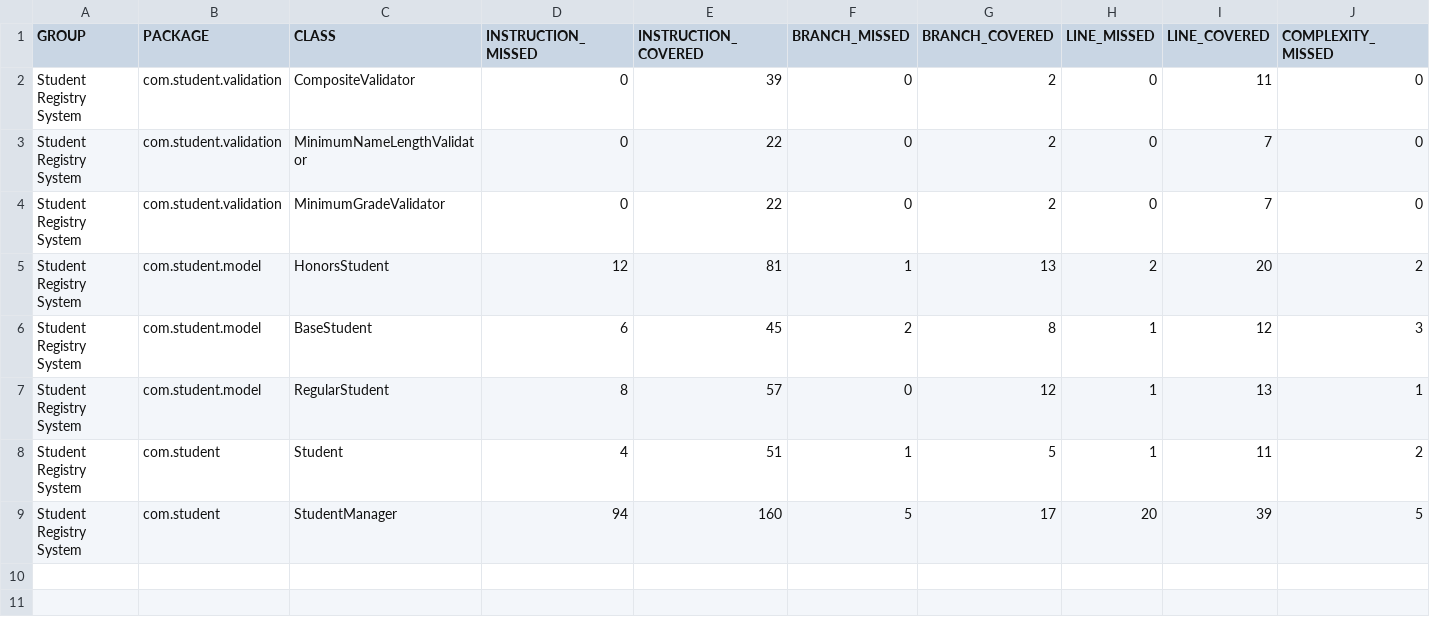
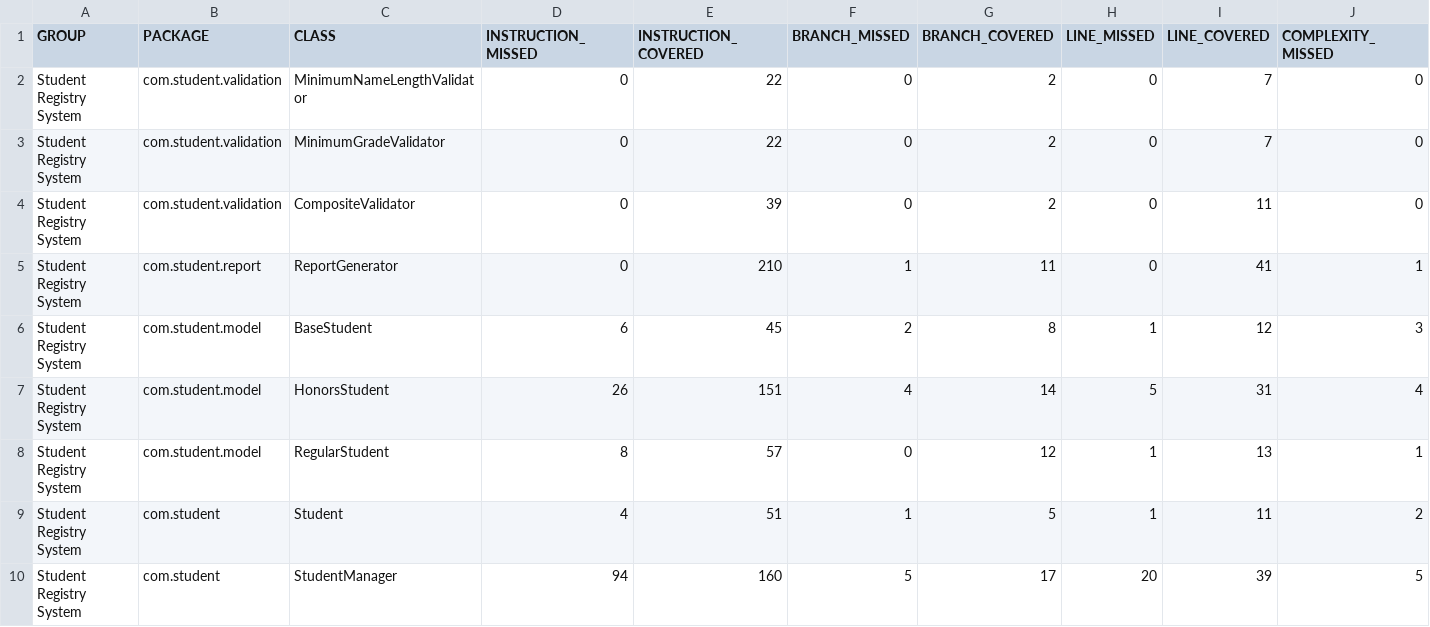
Before and after one commit to StevenCarrilloLoor/student-registry-quality, a CSV file: target/site/jacoco/jacoco.csv, drawn as a sheet; only a part is shown; removed rows and columns are numbered as before the commit, all else as after; rows hold the shown columns only; the diff names each change by its address in the sheet, - before the commit and + after, or states it on an @@ line.

```diff
--- a/target/site/jacoco/jacoco.csv
+++ b/target/site/jacoco/jacoco.csv
-row 5: Student Registry System | com.student.model | HonorsStudent | 12 | 81 | 1 | 13 | 2 | 20 | 2
@@ row 2 moved to row 4: Student Registry System @@
+row 5: Student Registry System | com.student.report | ReportGenerator | 0 | 210 | 1 | 11 | 0 | 41 | 1
+row 7: Student Registry System | com.student.model | HonorsStudent | 26 | 151 | 4 | 14 | 5 | 31 | 4
```
Also changed, not shown: 44 other files.
